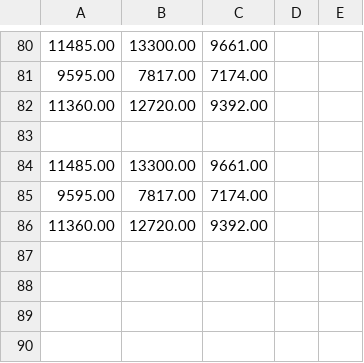
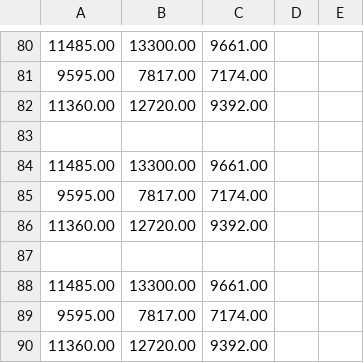
Before and after one commit to jorgeSalazar19/HPC, a CSV file: Mult_Matrix/result_mult.csv, drawn as a sheet; only a part is shown, gaps mark what is left out.

Commit message:
parallel matrix mult

```diff
--- a/Mult_Matrix/result_mult.csv
+++ b/Mult_Matrix/result_mult.csv
@@ -86 +86,5 @@
 11360.00, 12720.00, 9392.00
+
+11485.00, 13300.00, 9661.00
+9595.00, 7817.00, 7174.00
+11360.00, 12720.00, 9392.00
```
